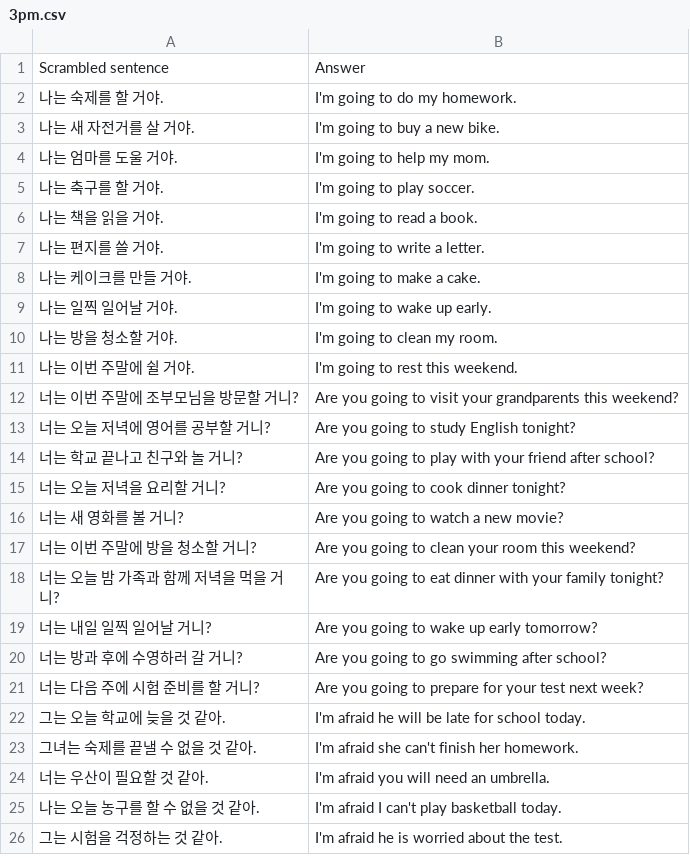
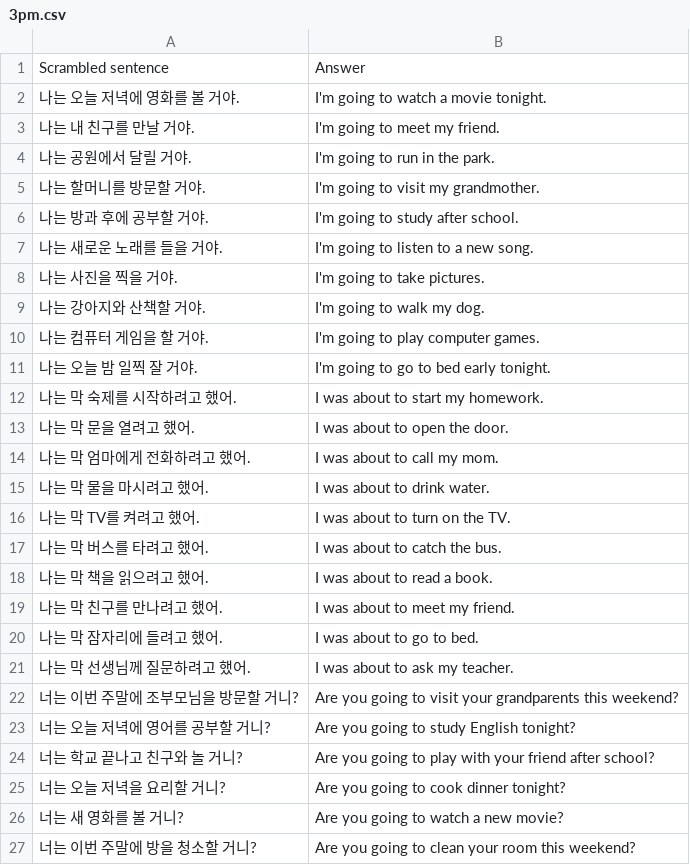
Before and after one commit to urbanparkour/pattern-builder, a CSV file: 3pm.csv, drawn as a sheet; only a part is shown; the shorter side is filled out with more unchanged rows; removed rows and columns are numbered as before the commit, all else as after; the diff names each change by its address in the sheet, - before the commit and + after, or states it on an @@ line.

Commit message:
Add files via upload

```diff
--- a/3pm.csv
+++ b/3pm.csv
-row 2: 나는 숙제를 할 거야. | I'm going to do my homework.
-row 3: 나는 새 자전거를 살 거야. | I'm going to buy a new bike.
-row 4: 나는 엄마를 도울 거야. | I'm going to help my mom.
-row 5: 나는 축구를 할 거야. | I'm going to play soccer.
-row 6: 나는 책을 읽을 거야. | I'm going to read a book.
-row 7: 나는 편지를 쓸 거야. | I'm going to write a letter.
-row 8: 나는 케이크를 만들 거야. | I'm going to make a cake.
-row 9: 나는 일찍 일어날 거야. | I'm going to wake up early.
-row 10: 나는 방을 청소할 거야. | I'm going to clean my room.
-row 11: 나는 이번 주말에 쉴 거야. | I'm going to rest this weekend.
+row 2: 나는 오늘 저녁에 영화를 볼 거야. | I'm going to watch a movie tonight.
+row 3: 나는 내 친구를 만날 거야. | I'm going to meet my friend.
+row 4: 나는 공원에서 달릴 거야. | I'm going to run in the park.
+row 5: 나는 할머니를 방문할 거야. | I'm going to visit my grandmother.
+row 6: 나는 방과 후에 공부할 거야. | I'm going to study after school.
+row 7: 나는 새로운 노래를 들을 거야. | I'm going to listen to a new song.
+row 8: 나는 사진을 찍을 거야. | I'm going to take pictures.
+row 9: 나는 강아지와 산책할 거야. | I'm going to walk my dog.
+row 10: 나는 컴퓨터 게임을 할 거야. | I'm going to play computer games.
+row 11: 나는 오늘 밤 일찍 잘 거야. | I'm going to go to bed early tonight.
+row 12: 나는 막 숙제를 시작하려고 했어. | I was about to start my homework.
+row 13: 나는 막 문을 열려고 했어. | I was about to open the door.
+row 14: 나는 막 엄마에게 전화하려고 했어. | I was about to call my mom.
+row 15: 나는 막 물을 마시려고 했어. | I was about to drink water.
+row 16: 나는 막 TV를 켜려고 했어. | I was about to turn on the TV.
+row 17: 나는 막 버스를 타려고 했어. | I was about to catch the bus.
+row 18: 나는 막 책을 읽으려고 했어. | I was about to read a book.
+row 19: 나는 막 친구를 만나려고 했어. | I was about to meet my friend.
+row 20: 나는 막 잠자리에 들려고 했어. | I was about to go to bed.
+row 21: 나는 막 선생님께 질문하려고 했어. | I was about to ask my teacher.
```
